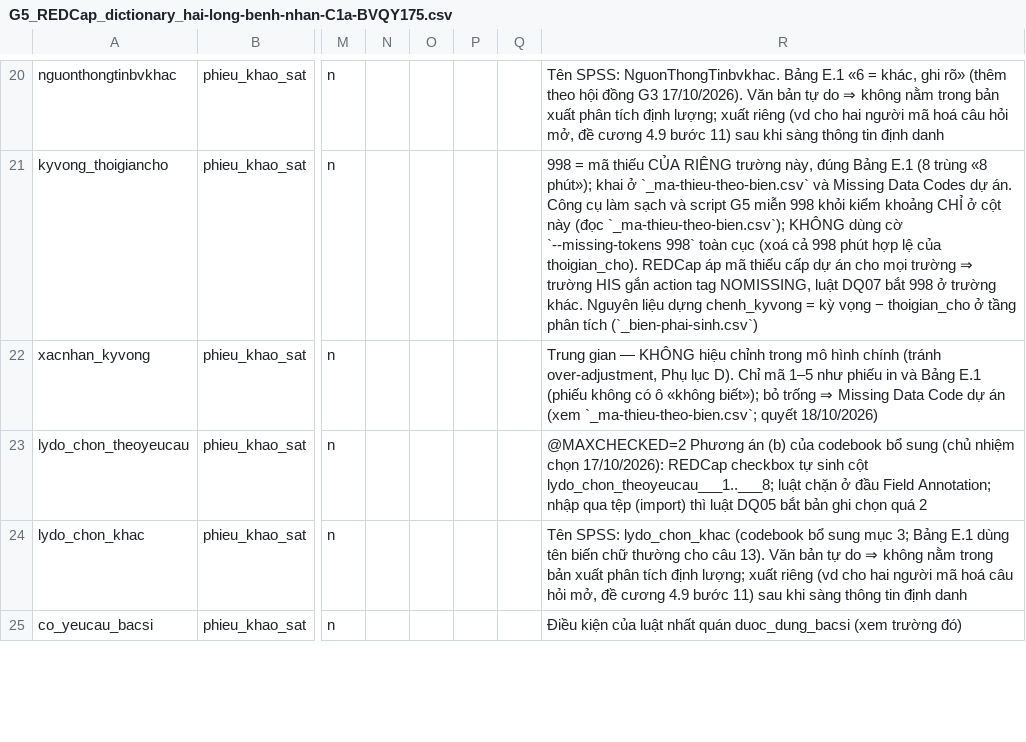
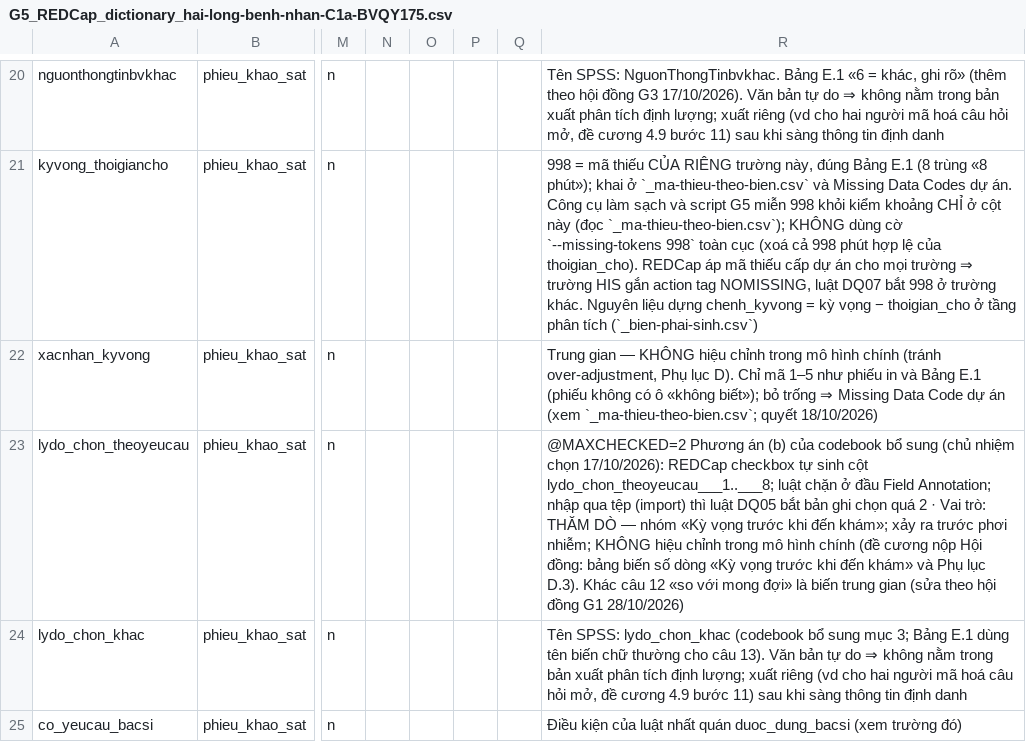
Before and after one commit to drluanbv175/medical-ebm-automation, a CSV file: exports/hai-long-benh-nhan-C1a-BVQY175/G5_REDCap_dictionary_hai-long-benh-nhan-C1a-BVQY175.csv, drawn as a sheet; only a part is shown, gaps mark what is left out; the diff names each change by its address in the sheet, - before the commit and + after, or states it on an @@ line.

```diff
--- a/exports/hai-long-benh-nhan-C1a-BVQY175/G5_REDCap_dictionary_hai-long-benh-nhan-C1a-BVQY175.csv
+++ b/exports/hai-long-benh-nhan-C1a-BVQY175/G5_REDCap_dictionary_hai-long-benh-nhan-C1a-BVQY175.csv
-R23: …quá 2
+R23: …quá 2 · Vai trò: THĂM DÒ — nhóm «Kỳ vọng trước khi đến khám»; xảy ra trước phơi nhiễm; KHÔNG hiệu chỉnh trong mô hình chính (đề cương nộp Hội đồng: bảng biến số dòng «Kỳ vọng trước khi đến khám» và Phụ lục D.3). Khác câu 12 «so với mong đợi» là biến trung gian (sửa theo hội đồng G1 28/10/2026)
```
